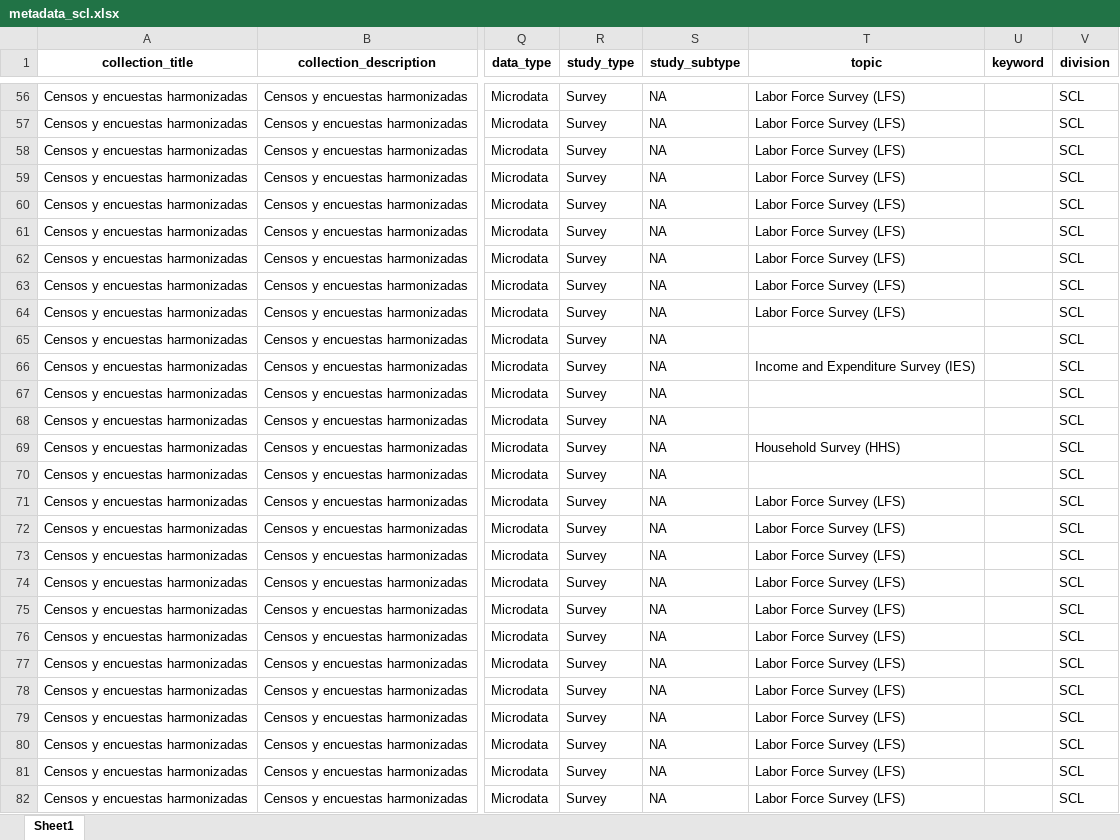
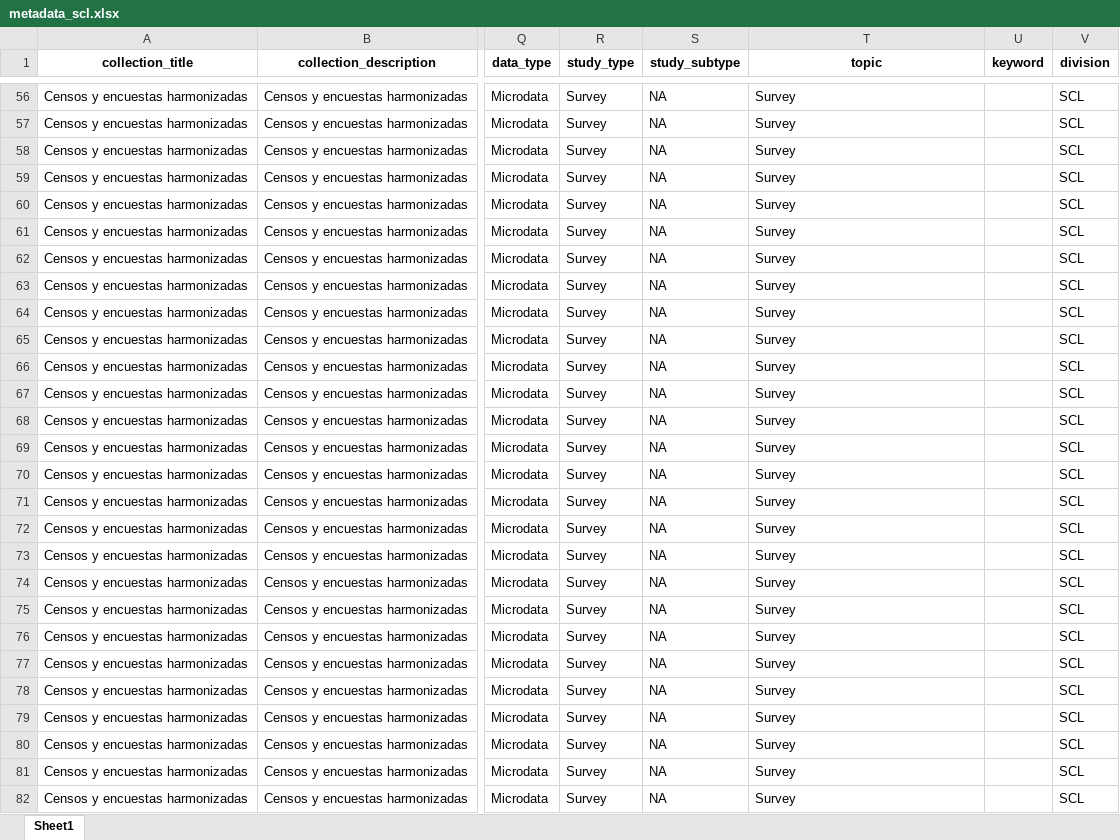
Before and after one commit to BID-DATA/visualizacion_data_catalog_scl, an Excel workbook: data/metadata_scl.xlsx, sheet Sheet1, drawn as a sheet; only a part is shown, gaps mark what is left out; values as stored, in another font and other column widths than the file's, no borders; the diff covers the shown part only; the diff names each change by its address in the sheet, - before the commit and + after, or states it on an @@ line.

```diff
--- a/data/metadata_scl.xlsx (sheet Sheet1)
+++ b/data/metadata_scl.xlsx (sheet Sheet1)
-T56:T64 (topic): Labor Force Survey (LFS)
+T56:T64 (topic): Survey
-T65 (topic): (empty)
+T65 (topic): Survey
-T66 (topic): Income and Expenditure Survey (IES)
+T66 (topic): Survey
-T67:T68 (topic): (empty)
+T67:T68 (topic): Survey
-T69 (topic): Household Survey (HHS)
+T69 (topic): Survey
-T70 (topic): (empty)
+T70 (topic): Survey
-T71:T82 (topic): Labor Force Survey (LFS)
+T71:T82 (topic): Survey
```
Also changed, not shown: 1970 edited cells elsewhere in this sheet, 4 other files.
